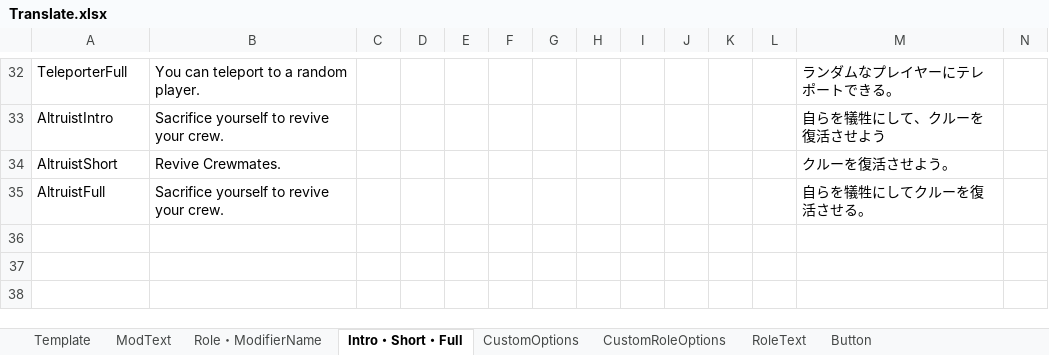
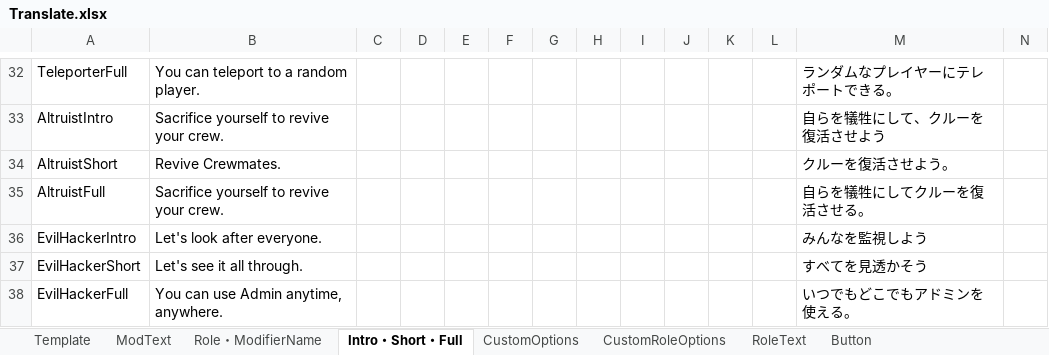
Before and after one commit to SubDekoKiyo/UltimateMods, an Excel workbook: Translate.xlsx, sheet Intro・Short・Full, drawn as a sheet; only a part is shown, gaps mark what is left out; values as stored, in another font and other column widths than the file's, no borders; rows hold the shown columns only; the diff names each change by its address in the sheet, - before the commit and + after, or states it on an @@ line.

Commit message:
EvilHackerTranslate

```diff
--- a/Translate.xlsx (sheet Intro・Short・Full)
+++ b/Translate.xlsx (sheet Intro・Short・Full)
+row 36: EvilHackerIntro | Let's look after everyone. |  |  |  |  |  |  |  |  |  |  | みんなを監視しよう
+row 37: EvilHackerShort | Let's see it all through. |  |  |  |  |  |  |  |  |  |  | すべてを見透かそう
+row 38: EvilHackerFull | You can use Admin anytime, anywhere. |  |  |  |  |  |  |  |  |  |  | いつでもどこでもアドミンを使える。
```
Also changed, not shown: sheet CustomRoleOptions, sheet Role・ModifierName, 2 other files.
